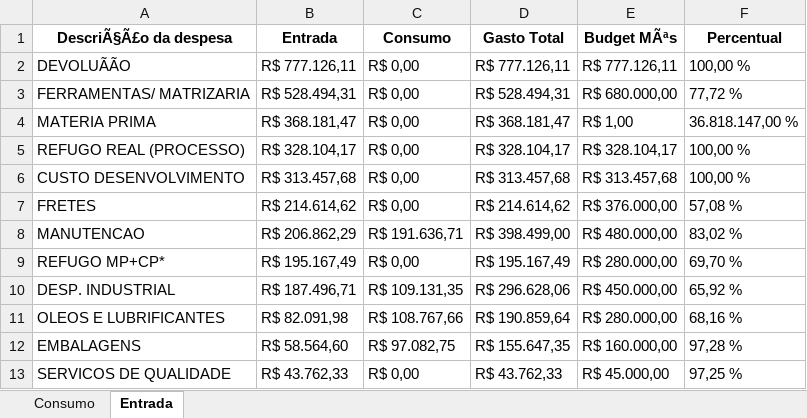
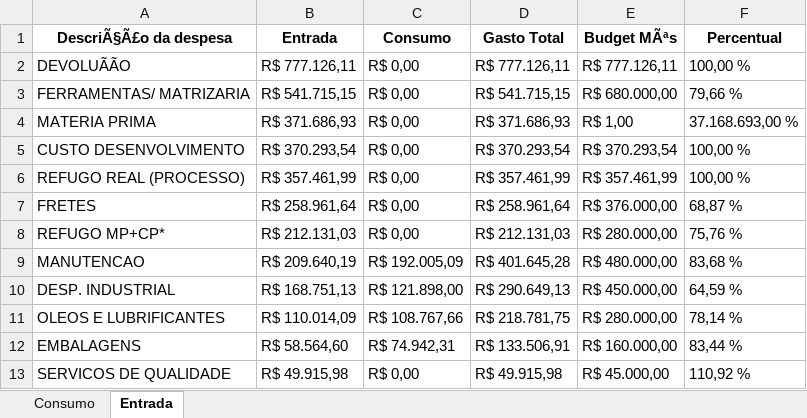
Before and after one commit to ManutencaoWHB/Contas, an Excel workbook: dados_dashboard.xlsx, sheet Entrada, drawn as a sheet; only a part is shown; values as stored, in another font and other column widths than the file's, no borders; removed rows and columns are numbered as before the commit, all else as after; the diff covers the shown part only; the diff names each change by its address in the sheet, - before the commit and + after, or states it on an @@ line.

Commit message:
Atualização automática dos dados: Mon Jan 26 09:39:43 UTC 2026

```diff
--- a/dados_dashboard.xlsx (sheet Entrada)
+++ b/dados_dashboard.xlsx (sheet Entrada)
-B3 (Entrada): R$ 528.494,31
+B3 (Entrada): R$ 541.715,15
-D3 (Gasto Total): R$ 528.494,31
+D3 (Gasto Total): R$ 541.715,15
-F3 (Percentual): 77,72 %
+F3 (Percentual): 79,66 %
-B4 (Entrada): R$ 368.181,47
+B4 (Entrada): R$ 371.686,93
-D4 (Gasto Total): R$ 368.181,47
+D4 (Gasto Total): R$ 371.686,93
-F4 (Percentual): 36.818.147,00 %
+F4 (Percentual): 37.168.693,00 %
-row 5: REFUGO REAL (PROCESSO) | R$ 328.104,17 | R$ 0,00 | R$ 328.104,17 | R$ 328.104,17 | 100,00 %
-B5 (Entrada): R$ 313.457,68
+B5 (Entrada): R$ 370.293,54
-D5 (Gasto Total): R$ 313.457,68
+D5 (Gasto Total): R$ 370.293,54
-E5 (Budget MÃªs): R$ 313.457,68
+E5 (Budget MÃªs): R$ 370.293,54
+row 6: REFUGO REAL (PROCESSO) | R$ 357.461,99 | R$ 0,00 | R$ 357.461,99 | R$ 357.461,99 | 100,00 %
-B7 (Entrada): R$ 214.614,62
+B7 (Entrada): R$ 258.961,64
-D7 (Gasto Total): R$ 214.614,62
+D7 (Gasto Total): R$ 258.961,64
-F7 (Percentual): 57,08 %
+F7 (Percentual): 68,87 %
-row 8: MANUTENCAO | R$ 206.862,29 | R$ 191.636,71 | R$ 398.499,00 | R$ 480.000,00 | 83,02 %
-B8 (Entrada): R$ 195.167,49
+B8 (Entrada): R$ 212.131,03
-D8 (Gasto Total): R$ 195.167,49
+D8 (Gasto Total): R$ 212.131,03
-F8 (Percentual): 69,70 %
+F8 (Percentual): 75,76 %
+row 9: MANUTENCAO | R$ 209.640,19 | R$ 192.005,09 | R$ 401.645,28 | R$ 480.000,00 | 83,68 %
-B10 (Entrada): R$ 187.496,71
+B10 (Entrada): R$ 168.751,13
-C10 (Consumo): R$ 109.131,35
+C10 (Consumo): R$ 121.898,00
-D10 (Gasto Total): R$ 296.628,06
+D10 (Gasto Total): R$ 290.649,13
-F10 (Percentual): 65,92 %
+F10 (Percentual): 64,59 %
-B11 (Entrada): R$ 82.091,98
+B11 (Entrada): R$ 110.014,09
-D11 (Gasto Total): R$ 190.859,64
+D11 (Gasto Total): R$ 218.781,75
-F11 (Percentual): 68,16 %
+F11 (Percentual): 78,14 %
-C12 (Consumo): R$ 97.082,75
+C12 (Consumo): R$ 74.942,31
-D12 (Gasto Total): R$ 155.647,35
+D12 (Gasto Total): R$ 133.506,91
-F12 (Percentual): 97,28 %
+F12 (Percentual): 83,44 %
-B13 (Entrada): R$ 43.762,33
+B13 (Entrada): R$ 49.915,98
-D13 (Gasto Total): R$ 43.762,33
+D13 (Gasto Total): R$ 49.915,98
-F13 (Percentual): 97,25 %
+F13 (Percentual): 110,92 %
```
Also changed, not shown: 11 edited cells elsewhere in this sheet.
